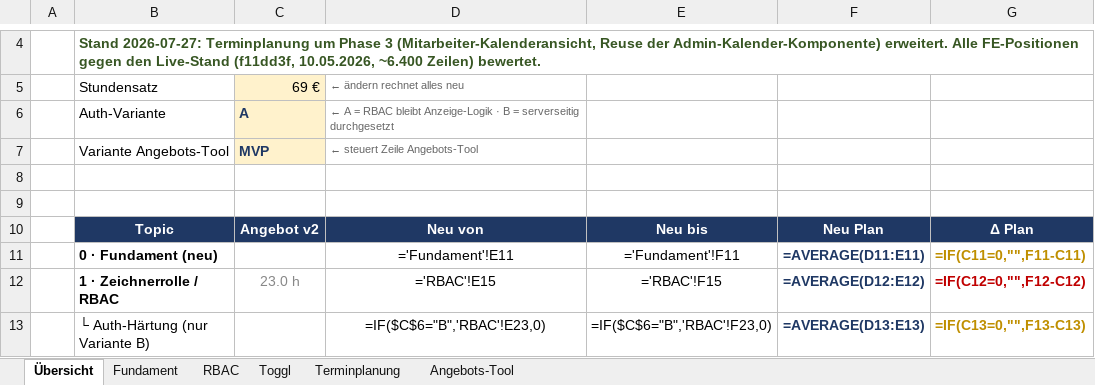
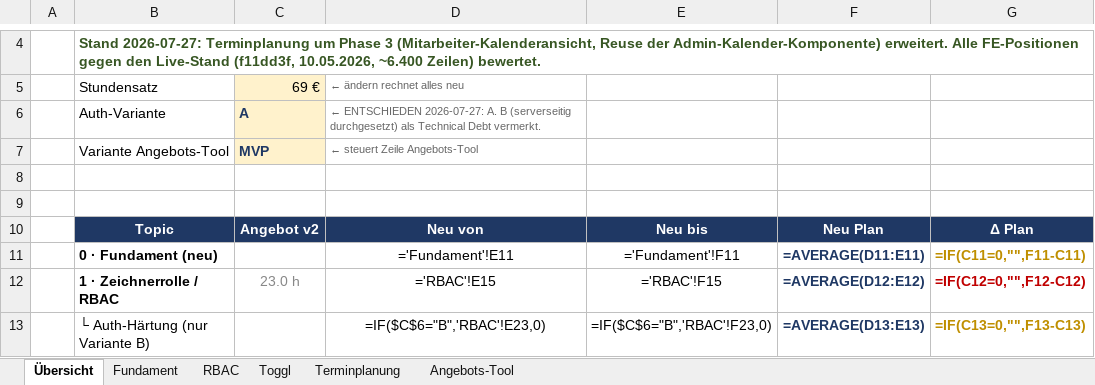
Before and after one commit to Wolfi-Hannes-Dev/blitzschutz-brainstorming, an Excel workbook: aufwandsschaetzung-4-topics.xlsx, sheet Übersicht, drawn as a sheet; only a part is shown, gaps mark what is left out; values as stored, in another font and other column widths than the file's, no borders; formulas without a stored value are shown as written; the diff names each change by its address in the sheet, - before the commit and + after, or states it on an @@ line.

```diff
--- a/aufwandsschaetzung-4-topics.xlsx (sheet Übersicht)
+++ b/aufwandsschaetzung-4-topics.xlsx (sheet Übersicht)
-D6: ← A = RBAC bleibt Anzeige-Logik · B = serverseitig durchgesetzt
+D6: ← ENTSCHIEDEN 2026-07-27: A. B (serverseitig durchgesetzt) als Technical Debt vermerkt.
```
Also changed, not shown: sheet RBAC, 2 other files.
